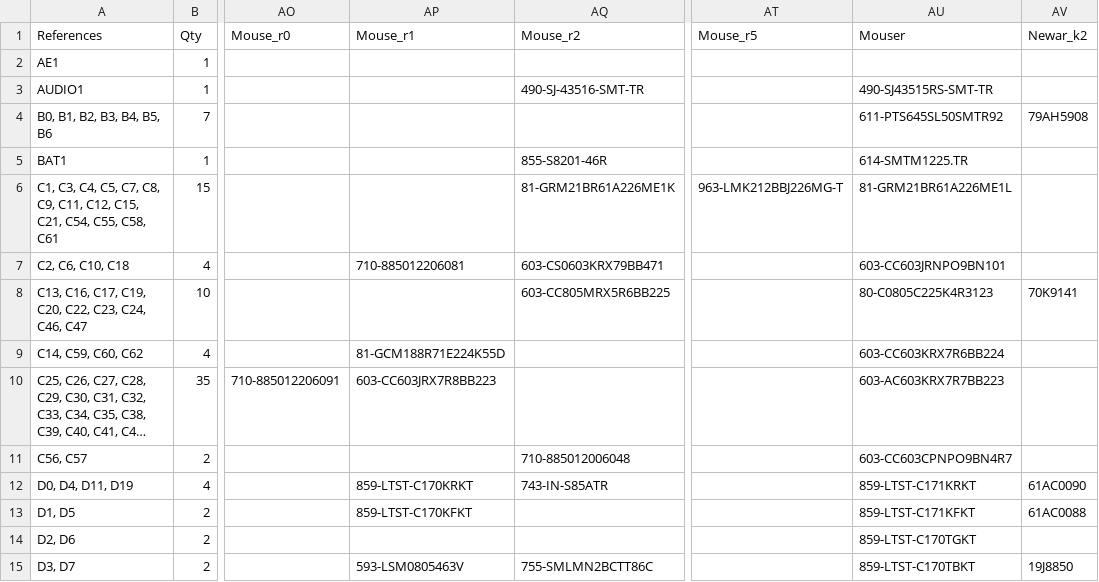
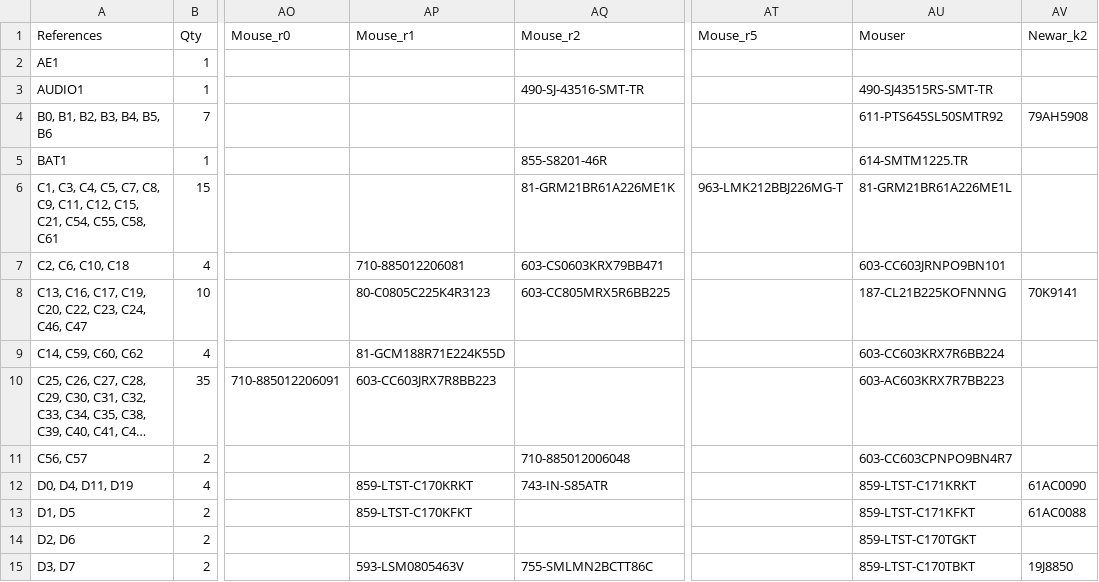
Before and after one commit to emard/ulx3s, a TSV file: 1-click-bom.tsv, drawn as a sheet; only a part is shown, gaps mark what is left out; long unchanged cells end in …; the diff names each change by its address in the sheet, - before the commit and + after, or states it on an @@ line.

Commit message:
1-click-bom: mouser available PN for 2.2uF

```diff
--- a/1-click-bom.tsv
+++ b/1-click-bom.tsv
-AP8 (Mouse_r1): (empty)
+AP8 (Mouse_r1): 80-C0805C225K4R3123
-AU8 (Mouser): 80-C0805C225K4R3123
+AU8 (Mouser): 187-CL21B225KOFNNNG
```
